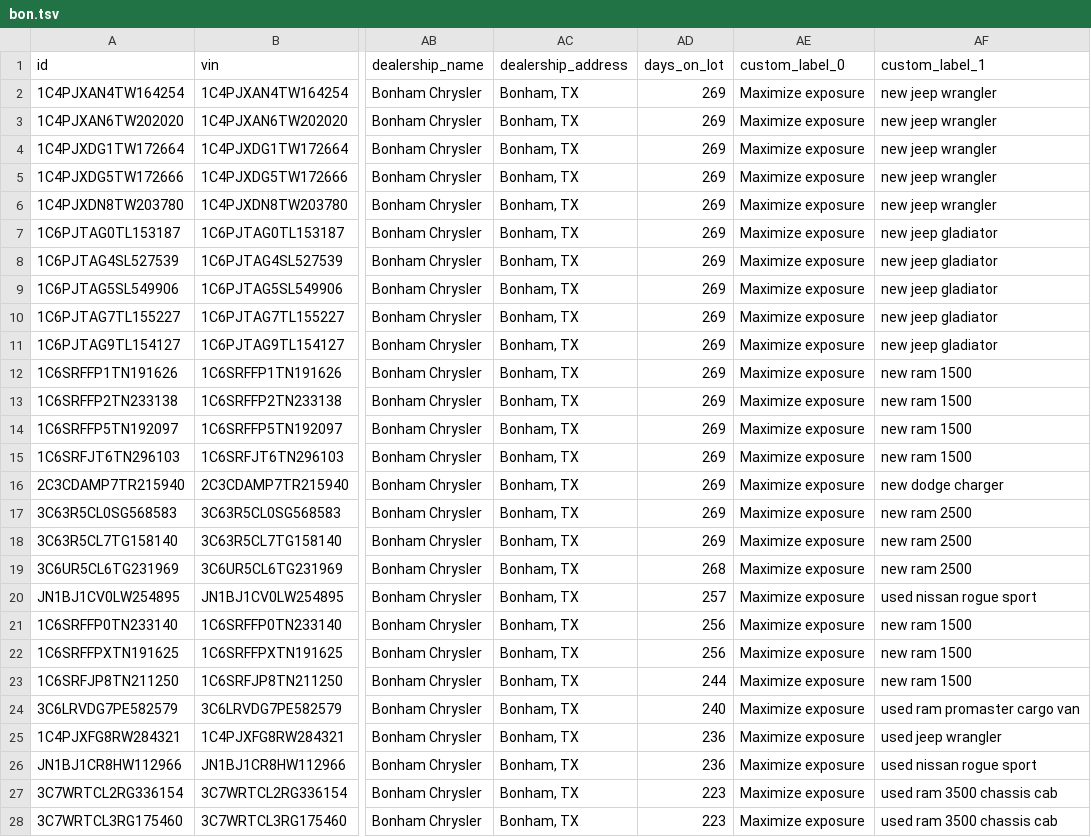
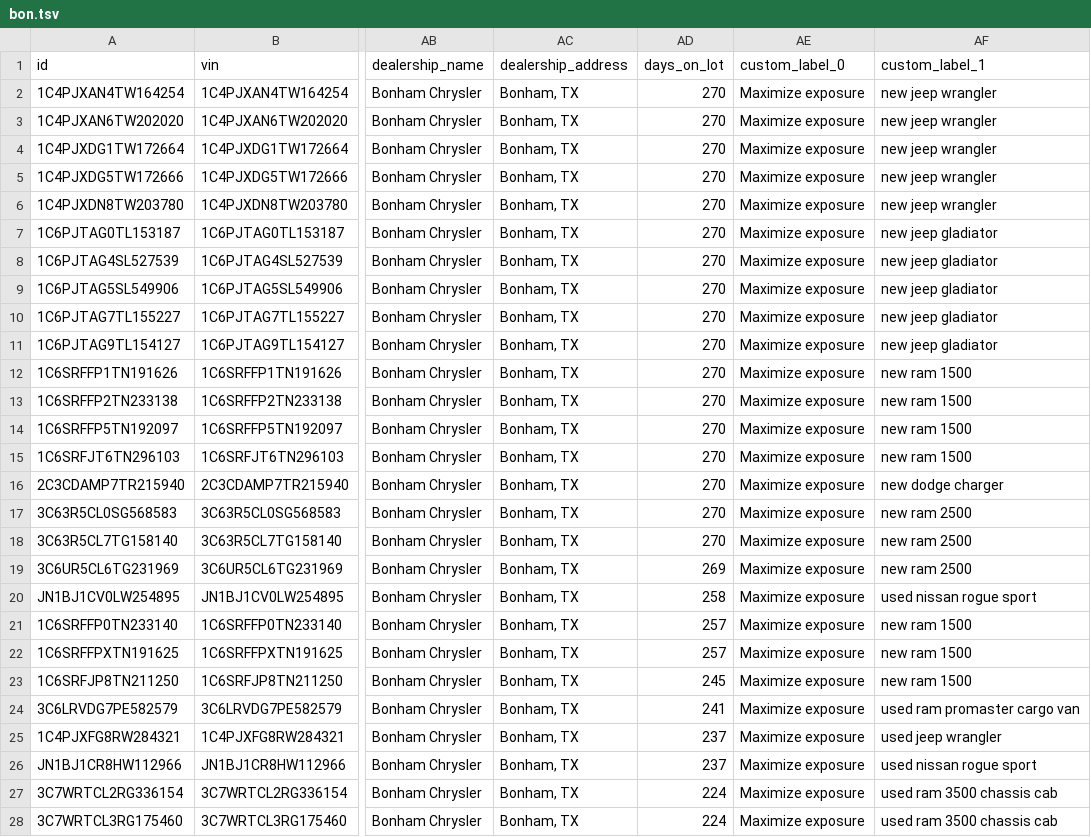
Before and after one commit to NottinghamRam/nag-feeds, a TSV file: bon.tsv, drawn as a sheet; only a part is shown, gaps mark what is left out; the diff covers the shown part only; the diff names each change by its address in the sheet, - before the commit and + after, or states it on an @@ line.

```diff
--- a/bon.tsv
+++ b/bon.tsv
-AD2:AD18 (days_on_lot): 269
+AD2:AD18 (days_on_lot): 270
-AD19 (days_on_lot): 268
+AD19 (days_on_lot): 269
-AD20 (days_on_lot): 257
+AD20 (days_on_lot): 258
-AD21:AD22 (days_on_lot): 256
+AD21:AD22 (days_on_lot): 257
-AD23 (days_on_lot): 244
+AD23 (days_on_lot): 245
-AD24 (days_on_lot): 240
+AD24 (days_on_lot): 241
-AD25:AD26 (days_on_lot): 236
+AD25:AD26 (days_on_lot): 237
-AD27:AD28 (days_on_lot): 223
+AD27:AD28 (days_on_lot): 224
```
Also changed, not shown: 107 edited cells elsewhere in this file, bon_inventory.csv, needs_attention.csv, 5 other files.
